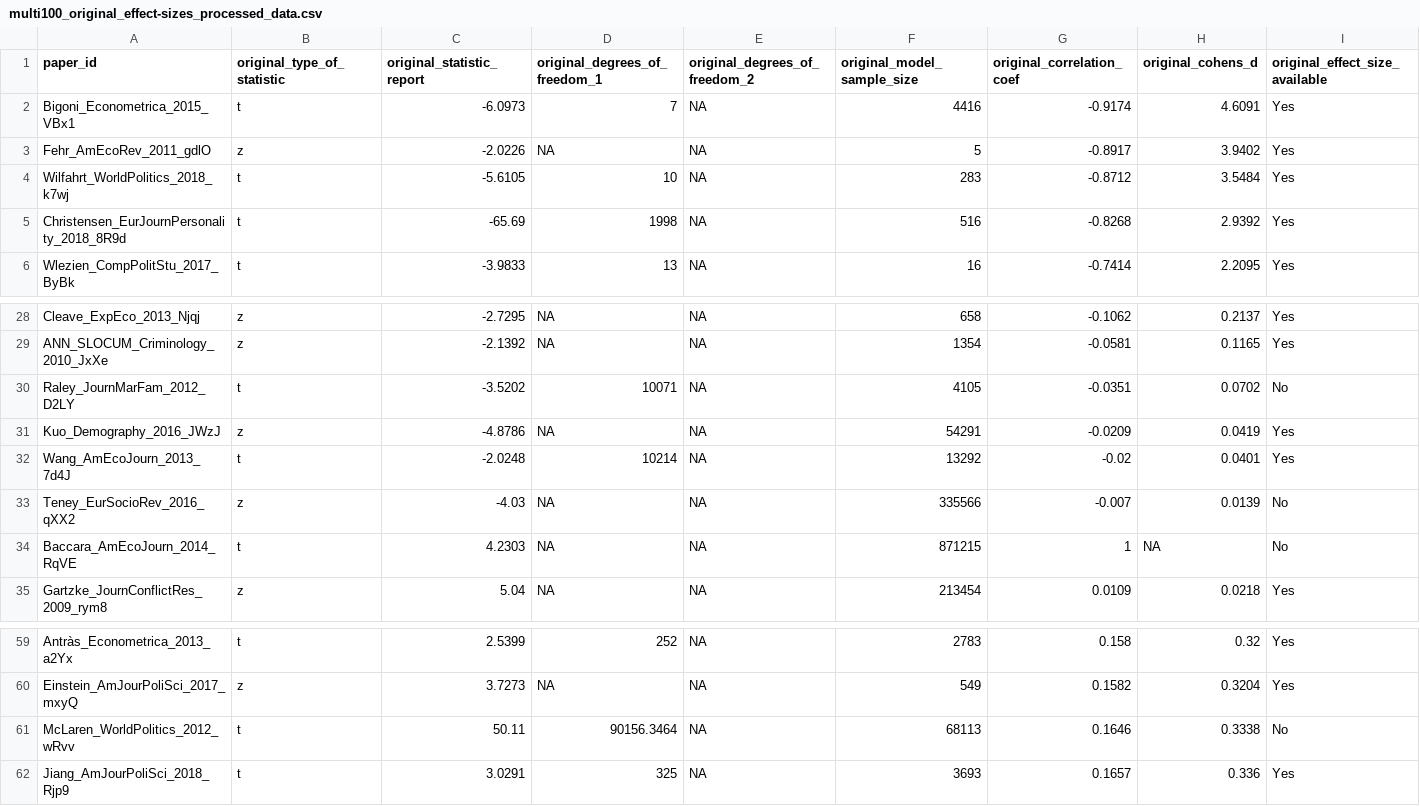
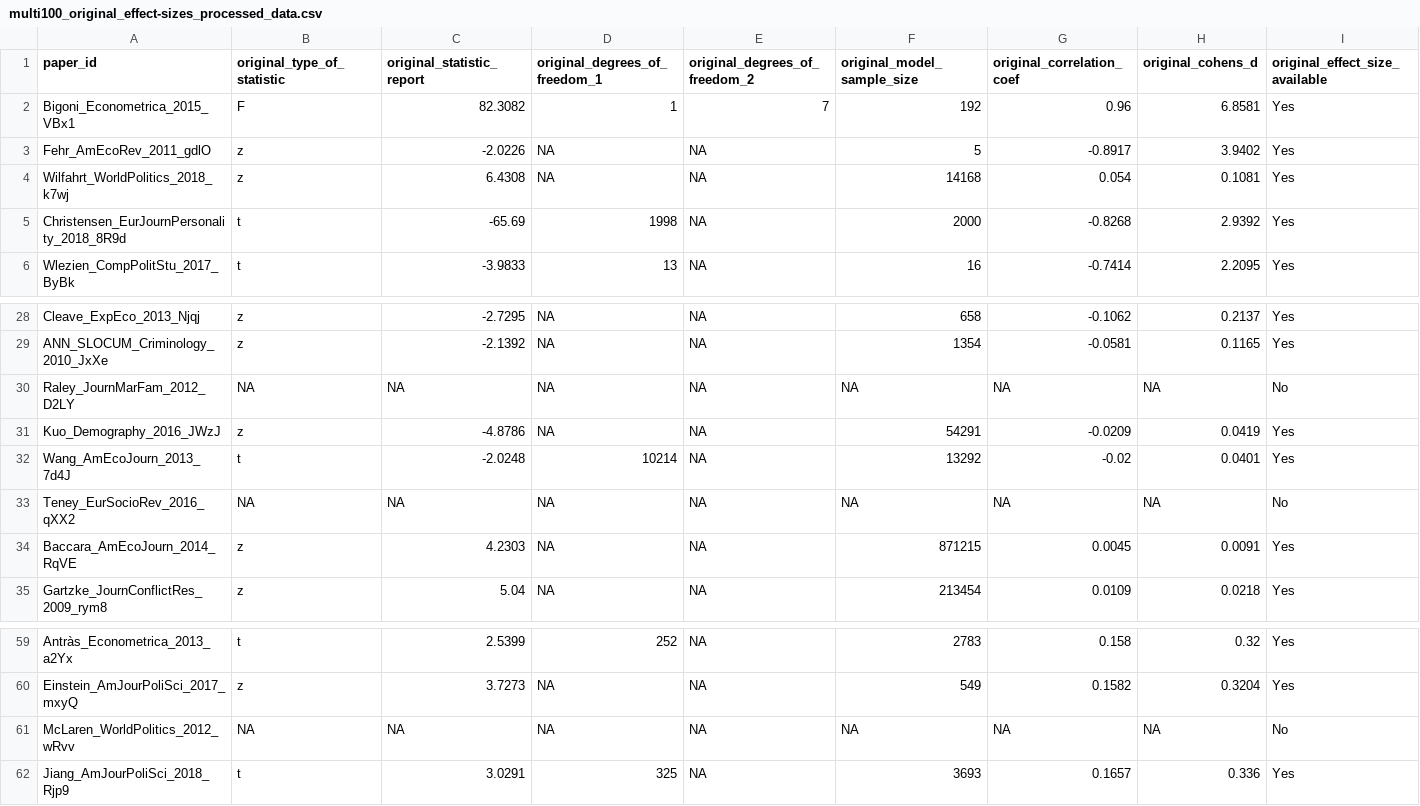
Before and after one commit to marton-balazs-kovacs/multi100, a CSV file: data/processed/multi100_original_effect-sizes_processed_data.csv, drawn as a sheet; only a part is shown, gaps mark what is left out; the diff covers the shown part only; the diff names each change by its address in the sheet, - before the commit and + after, or states it on an @@ line.

```diff
--- a/data/processed/multi100_original_effect-sizes_processed_data.csv
+++ b/data/processed/multi100_original_effect-sizes_processed_data.csv
-B2 (original_type_of_statistic): t
+B2 (original_type_of_statistic): F
-C2 (original_statistic_report): -6.0973
+C2 (original_statistic_report): 82.3082
-D2 (original_degrees_of_freedom_1): 7
+D2 (original_degrees_of_freedom_1): 1
-E2 (original_degrees_of_freedom_2): NA
+E2 (original_degrees_of_freedom_2): 7
-F2 (original_model_sample_size): 4416
+F2 (original_model_sample_size): 192
-G2 (original_correlation_coef): -0.9174
+G2 (original_correlation_coef): 0.96
-H2 (original_cohens_d): 4.6091
+H2 (original_cohens_d): 6.8581
-B4 (original_type_of_statistic): t
+B4 (original_type_of_statistic): z
-C4 (original_statistic_report): -5.6105
+C4 (original_statistic_report): 6.4308
-D4 (original_degrees_of_freedom_1): 10
+D4 (original_degrees_of_freedom_1): NA
-F4 (original_model_sample_size): 283
+F4 (original_model_sample_size): 14168
-G4 (original_correlation_coef): -0.8712
+G4 (original_correlation_coef): 0.054
-H4 (original_cohens_d): 3.5484
+H4 (original_cohens_d): 0.1081
-F5 (original_model_sample_size): 516
+F5 (original_model_sample_size): 2000
-B30 (original_type_of_statistic): t
+B30 (original_type_of_statistic): NA
-C30 (original_statistic_report): -3.5202
+C30 (original_statistic_report): NA
-D30 (original_degrees_of_freedom_1): 10071
+D30 (original_degrees_of_freedom_1): NA
-F30 (original_model_sample_size): 4105
+F30 (original_model_sample_size): NA
-G30 (original_correlation_coef): -0.0351
+G30 (original_correlation_coef): NA
-H30 (original_cohens_d): 0.0702
+H30 (original_cohens_d): NA
-B33 (original_type_of_statistic): z
+B33 (original_type_of_statistic): NA
-C33 (original_statistic_report): -4.03
+C33 (original_statistic_report): NA
-F33 (original_model_sample_size): 335566
+F33 (original_model_sample_size): NA
-G33 (original_correlation_coef): -0.007
+G33 (original_correlation_coef): NA
-H33 (original_cohens_d): 0.0139
+H33 (original_cohens_d): NA
-B34 (original_type_of_statistic): t
+B34 (original_type_of_statistic): z
-G34 (original_correlation_coef): 1
+G34 (original_correlation_coef): 0.0045
-H34 (original_cohens_d): NA
+H34 (original_cohens_d): 0.0091
-I34 (original_effect_size_available): No
+I34 (original_effect_size_available): Yes
-B61 (original_type_of_statistic): t
+B61 (original_type_of_statistic): NA
-C61 (original_statistic_report): 50.11
+C61 (original_statistic_report): NA
-D61 (original_degrees_of_freedom_1): 90156.3464
+D61 (original_degrees_of_freedom_1): NA
-F61 (original_model_sample_size): 68113
+F61 (original_model_sample_size): NA
-G61 (original_correlation_coef): 0.1646
+G61 (original_correlation_coef): NA
-H61 (original_cohens_d): 0.3338
+H61 (original_cohens_d): NA
```
Also changed, not shown: 15 edited cells elsewhere in this file, data/processed/multi100_reanalyzed_effect-sizes_processed_data.csv, data/raw/multi100_claim-direction-review_raw_data.csv, 51 other files.
